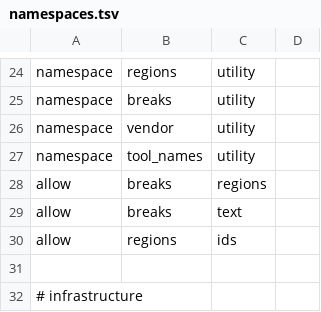
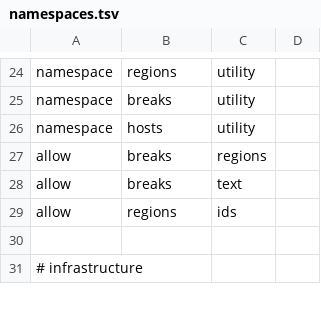
Before and after one commit to Langspan/LangSpan.dev, a TSV file: scripts/ratchets/namespaces.tsv, drawn as a sheet; only a part is shown, gaps mark what is left out.

```diff
--- a/scripts/ratchets/namespaces.tsv
+++ b/scripts/ratchets/namespaces.tsv
@@ -25,4 +25,3 @@ namespace	regions	utility
 namespace	breaks	utility
-namespace	vendor	utility
-namespace	tool_names	utility
+namespace	hosts	utility
 allow	breaks	regions
```
Also changed, not shown: 16 other files.
